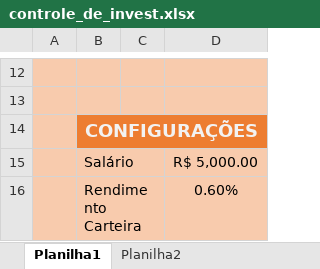
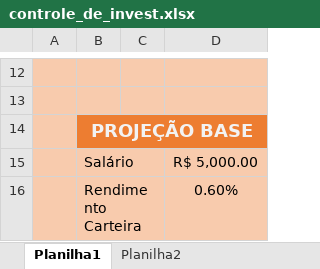
Before and after one commit to michellepaulino/dio_santander_excel_com_ia, an Excel workbook: controle_de_invest.xlsx, sheet Planilha1, drawn as a sheet; only a part is shown, gaps mark what is left out; values as stored, in another font and other column widths than the file's, no borders; charts and pictures not drawn; the diff names each change by its address in the sheet, - before the commit and + after, or states it on an @@ line.

Commit message:
Update controle_de_invest.xlsx

```diff
--- a/controle_de_invest.xlsx (sheet Planilha1)
+++ b/controle_de_invest.xlsx (sheet Planilha1)
-B14: CONFIGURAÇÕES
+B14: PROJEÇÃO BASE
```
